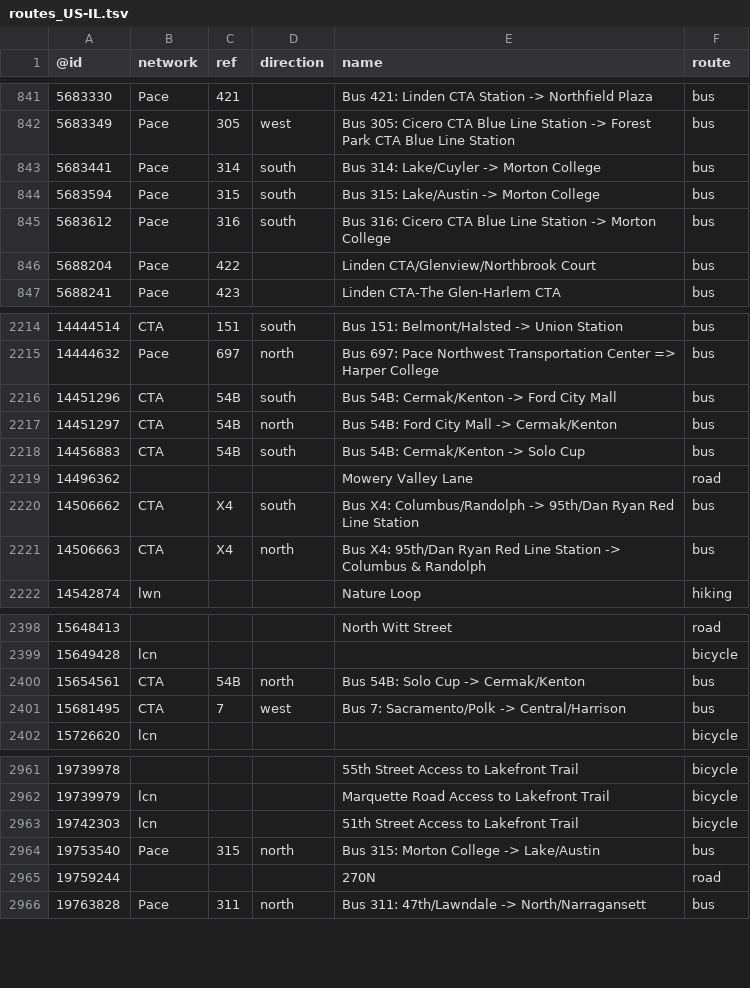
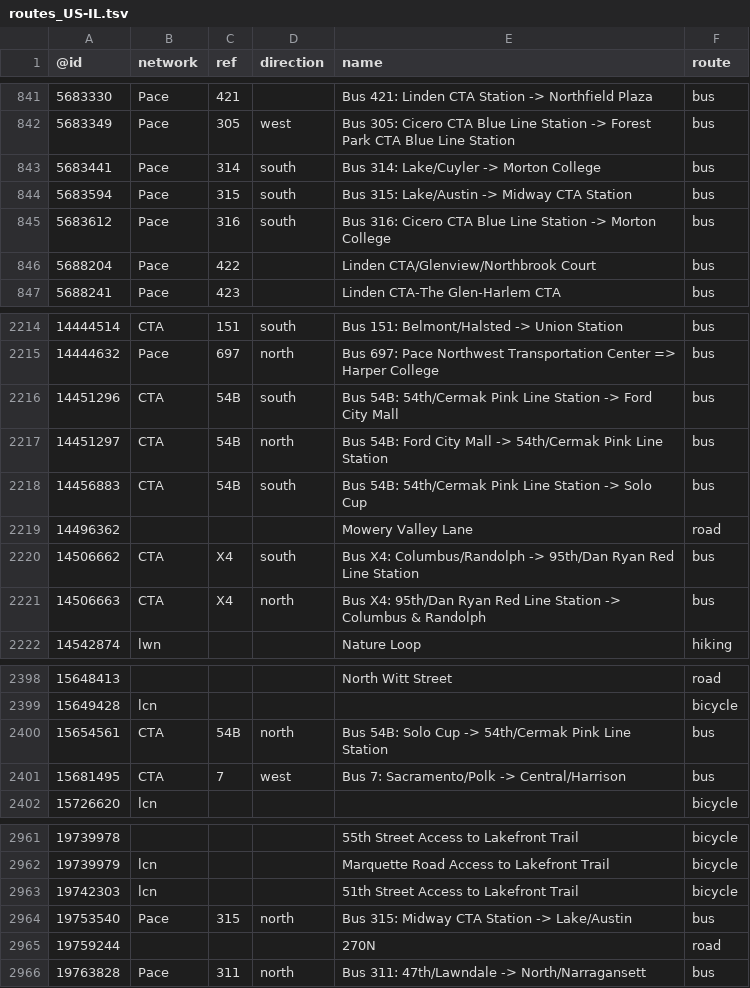
Before and after one commit to nickrsan/osm-us-route-relation-changes, a TSV file: tsv/routes_US-IL.tsv, drawn as a sheet; only a part is shown, gaps mark what is left out.

```diff
--- a/tsv/routes_US-IL.tsv
+++ b/tsv/routes_US-IL.tsv
@@ -843,3 +843,3 @@
 5683441	Pace	314	south	Bus 314: Lake/Cuyler -> Morton College	bus
-5683594	Pace	315	south	Bus 315: Lake/Austin -> Morton College	bus
+5683594	Pace	315	south	Bus 315: Lake/Austin -> Midway CTA Station	bus
 5683612	Pace	316	south	Bus 316: Cicero CTA Blue Line Station -> Morton College	bus
@@ -2215,5 +2215,5 @@
 14444632	Pace	697	north	Bus 697: Pace Northwest Transportation Center => Harper College	bus
-14451296	CTA	54B	south	Bus 54B: Cermak/Kenton -> Ford City Mall	bus
-14451297	CTA	54B	north	Bus 54B: Ford City Mall -> Cermak/Kenton	bus
-14456883	CTA	54B	south	Bus 54B: Cermak/Kenton -> Solo Cup	bus
+14451296	CTA	54B	south	Bus 54B: 54th/Cermak Pink Line Station -> Ford City Mall	bus
+14451297	CTA	54B	north	Bus 54B: Ford City Mall -> 54th/Cermak Pink Line Station	bus
+14456883	CTA	54B	south	Bus 54B: 54th/Cermak Pink Line Station -> Solo Cup	bus
 14496362				Mowery Valley Lane	road
@@ -2399,3 +2399,3 @@
 15649428	lcn				bicycle
-15654561	CTA	54B	north	Bus 54B: Solo Cup -> Cermak/Kenton	bus
+15654561	CTA	54B	north	Bus 54B: Solo Cup -> 54th/Cermak Pink Line Station	bus
 15681495	CTA	7	west	Bus 7: Sacramento/Polk -> Central/Harrison	bus
@@ -2963,3 +2963,3 @@
 19742303	lcn			51th Street Access to Lakefront Trail	bicycle
-19753540	Pace	315	north	Bus 315: Morton College -> Lake/Austin	bus
+19753540	Pace	315	north	Bus 315: Midway CTA Station -> Lake/Austin	bus
 19759244				270N	road
```
